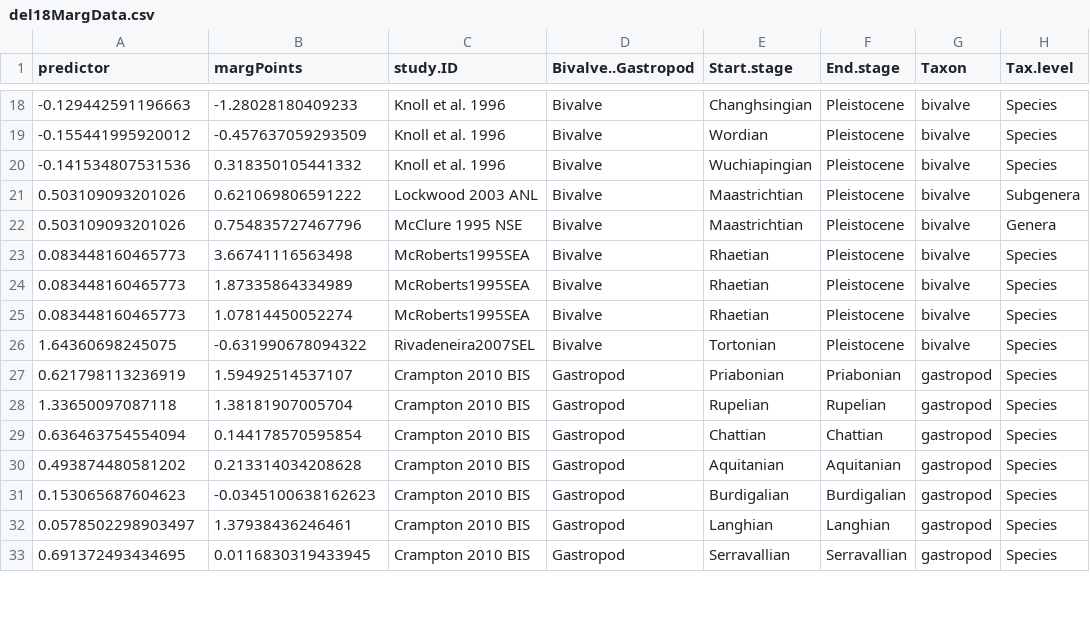
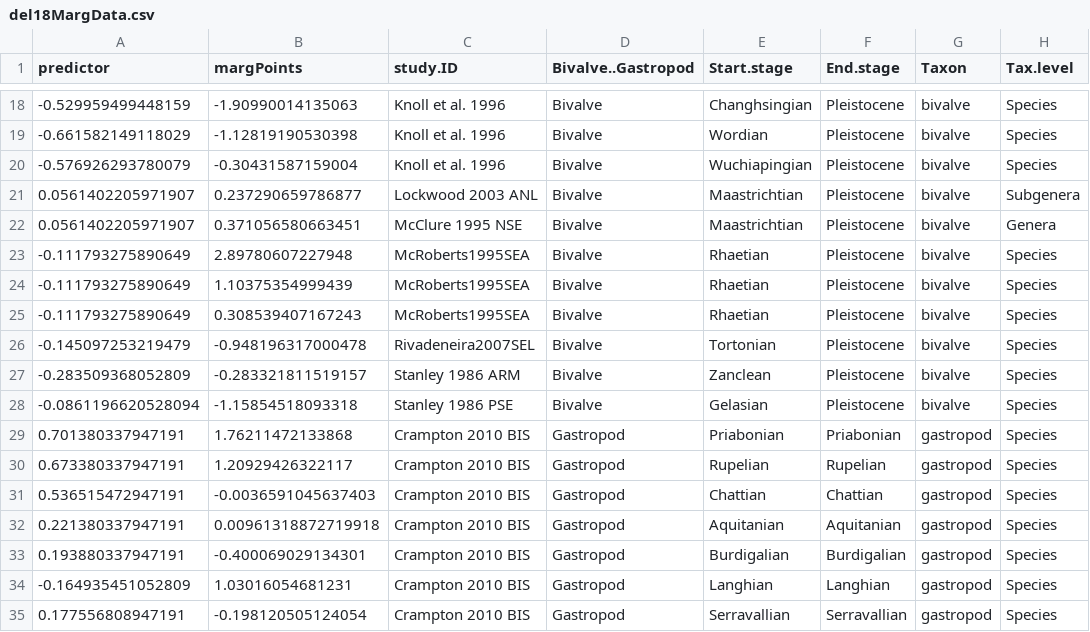
Before and after one commit to seananderson/ext-meta, a CSV file: analysis/del18MargData.csv, drawn as a sheet; only a part is shown, gaps mark what is left out; the diff covers the shown part only.

```diff
--- a/analysis/del18MargData.csv
+++ b/analysis/del18MargData.csv
@@ -18,16 +18,18 @@
--0.129442591196663,-1.28028180409233,"Knoll et al. 1996","Bivalve","Changhsingian","Pleistocene","bivalve","Species"
--0.155441995920012,-0.457637059293509,"Knoll et al. 1996","Bivalve","Wordian","Pleistocene","bivalve","Species"
--0.141534807531536,0.318350105441332,"Knoll et al. 1996","Bivalve","Wuchiapingian","Pleistocene","bivalve","Species"
-0.503109093201026,0.621069806591222,"Lockwood 2003 ANL","Bivalve","Maastrichtian","Pleistocene","bivalve","Subgenera"
-0.503109093201026,0.754835727467796,"McClure 1995 NSE","Bivalve","Maastrichtian","Pleistocene","bivalve","Genera"
-0.083448160465773,3.66741116563498,"McRoberts1995SEA","Bivalve","Rhaetian","Pleistocene","bivalve","Species"
-0.083448160465773,1.87335864334989,"McRoberts1995SEA","Bivalve","Rhaetian","Pleistocene","bivalve","Species"
-0.083448160465773,1.07814450052274,"McRoberts1995SEA","Bivalve","Rhaetian","Pleistocene","bivalve","Species"
-1.64360698245075,-0.631990678094322,"Rivadeneira2007SEL","Bivalve","Tortonian","Pleistocene","bivalve","Species"
-0.621798113236919,1.59492514537107,"Crampton 2010 BIS","Gastropod","Priabonian","Priabonian","gastropod","Species"
-1.33650097087118,1.38181907005704,"Crampton 2010 BIS","Gastropod","Rupelian","Rupelian","gastropod","Species"
-0.636463754554094,0.144178570595854,"Crampton 2010 BIS","Gastropod","Chattian","Chattian","gastropod","Species"
-0.493874480581202,0.213314034208628,"Crampton 2010 BIS","Gastropod","Aquitanian","Aquitanian","gastropod","Species"
-0.153065687604623,-0.0345100638162623,"Crampton 2010 BIS","Gastropod","Burdigalian","Burdigalian","gastropod","Species"
-0.0578502298903497,1.37938436246461,"Crampton 2010 BIS","Gastropod","Langhian","Langhian","gastropod","Species"
-0.691372493434695,0.0116830319433945,"Crampton 2010 BIS","Gastropod","Serravallian","Serravallian","gastropod","Species"
+-0.529959499448159,-1.90990014135063,"Knoll et al. 1996","Bivalve","Changhsingian","Pleistocene","bivalve","Species"
+-0.661582149118029,-1.12819190530398,"Knoll et al. 1996","Bivalve","Wordian","Pleistocene","bivalve","Species"
+-0.576926293780079,-0.30431587159004,"Knoll et al. 1996","Bivalve","Wuchiapingian","Pleistocene","bivalve","Species"
+0.0561402205971907,0.237290659786877,"Lockwood 2003 ANL","Bivalve","Maastrichtian","Pleistocene","bivalve","Subgenera"
+0.0561402205971907,0.371056580663451,"McClure 1995 NSE","Bivalve","Maastrichtian","Pleistocene","bivalve","Genera"
+-0.111793275890649,2.89780607227948,"McRoberts1995SEA","Bivalve","Rhaetian","Pleistocene","bivalve","Species"
+-0.111793275890649,1.10375354999439,"McRoberts1995SEA","Bivalve","Rhaetian","Pleistocene","bivalve","Species"
+-0.111793275890649,0.308539407167243,"McRoberts1995SEA","Bivalve","Rhaetian","Pleistocene","bivalve","Species"
+-0.145097253219479,-0.948196317000478,"Rivadeneira2007SEL","Bivalve","Tortonian","Pleistocene","bivalve","Species"
+-0.283509368052809,-0.283321811519157,"Stanley 1986 ARM","Bivalve","Zanclean","Pleistocene","bivalve","Species"
+-0.0861196620528094,-1.15854518093318,"Stanley 1986 PSE","Bivalve","Gelasian","Pleistocene","bivalve","Species"
+0.701380337947191,1.76211472133868,"Crampton 2010 BIS","Gastropod","Priabonian","Priabonian","gastropod","Species"
+0.673380337947191,1.20929426322117,"Crampton 2010 BIS","Gastropod","Rupelian","Rupelian","gastropod","Species"
+0.536515472947191,-0.0036591045637403,"Crampton 2010 BIS","Gastropod","Chattian","Chattian","gastropod","Species"
+0.221380337947191,0.00961318872719918,"Crampton 2010 BIS","Gastropod","Aquitanian","Aquitanian","gastropod","Species"
+0.193880337947191,-0.400069029134301,"Crampton 2010 BIS","Gastropod","Burdigalian","Burdigalian","gastropod","Species"
+-0.164935451052809,1.03016054681231,"Crampton 2010 BIS","Gastropod","Langhian","Langhian","gastropod","Species"
+0.177556808947191,-0.198120505124054,"Crampton 2010 BIS","Gastropod","Serravallian","Serravallian","gastropod","Species"
```
Also changed, not shown: 2 added rows and 54 edited cells elsewhere in this file, analysis/del34margData.csv, 50 other files.
